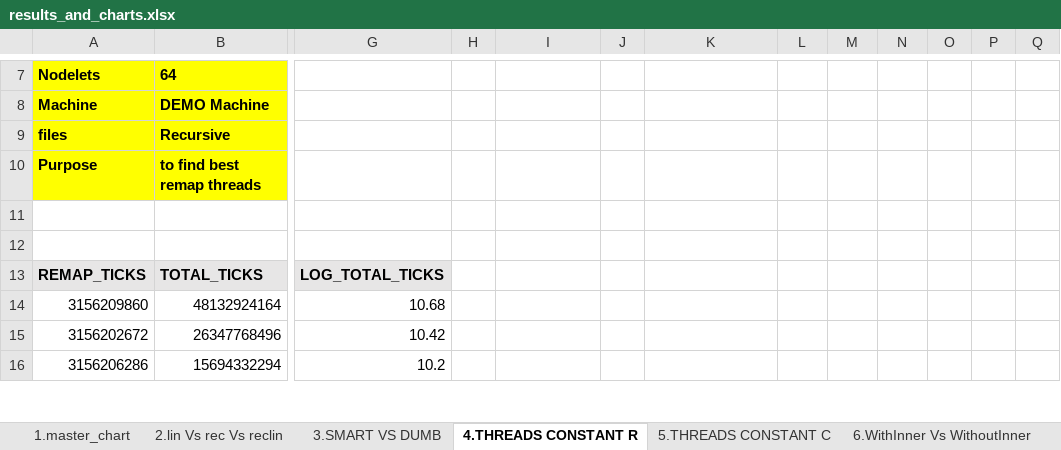
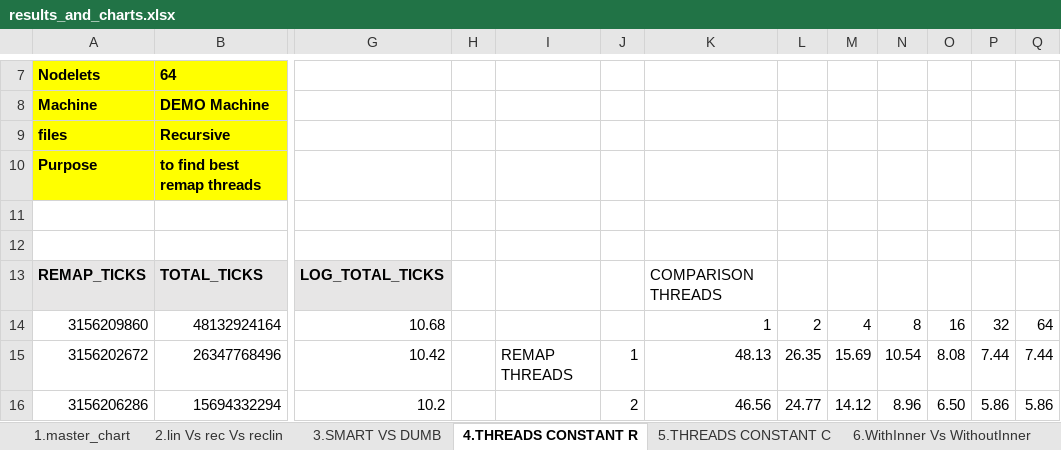
Before and after one commit to kaushikvelusamy/Bitonic-EMU-Benchmark, an Excel workbook: 8_EMU_smart/results_and_charts.xlsx, sheet 4.THREADS CONSTANT R, drawn as a sheet; only a part is shown, gaps mark what is left out; values as stored, in another font and other column widths than the file's, no borders; charts and pictures not drawn; the diff covers the shown part only; the diff names each change by its address in the sheet, - before the commit and + after, or states it on an @@ line.

Commit message:
Added surface plot

```diff
--- a/8_EMU_smart/results_and_charts.xlsx (sheet 4.THREADS CONSTANT R)
+++ b/8_EMU_smart/results_and_charts.xlsx (sheet 4.THREADS CONSTANT R)
-K13: (empty)
+K13: COMPARISON THREADS
-K14: (empty)
+K14: 1
-L14: (empty)
+L14: 2
-M14: (empty)
+M14: 4
-N14: (empty)
+N14: 8
-O14: (empty)
+O14: 16
-P14: (empty)
+P14: 32
-Q14: (empty)
+Q14: 64
-I15: (empty)
+I15: REMAP THREADS
-J15: (empty)
+J15: 1
-K15: (empty)
+K15: 48.13
-L15: (empty)
+L15: 26.35
-M15: (empty)
+M15: 15.69
-N15: (empty)
+N15: 10.54
-O15: (empty)
+O15: 8.08
-P15: (empty)
+P15: 7.44
-Q15: (empty)
+Q15: 7.44
-J16: (empty)
+J16: 2
-K16: (empty)
+K16: 46.56
-L16: (empty)
+L16: 24.77
-M16: (empty)
+M16: 14.12
-N16: (empty)
+N16: 8.96
-O16: (empty)
+O16: 6.50
-P16: (empty)
+P16: 5.86
-Q16: (empty)
+Q16: 5.86
```
Also changed, not shown: 40 edited cells elsewhere in this sheet, charts or pictures.
